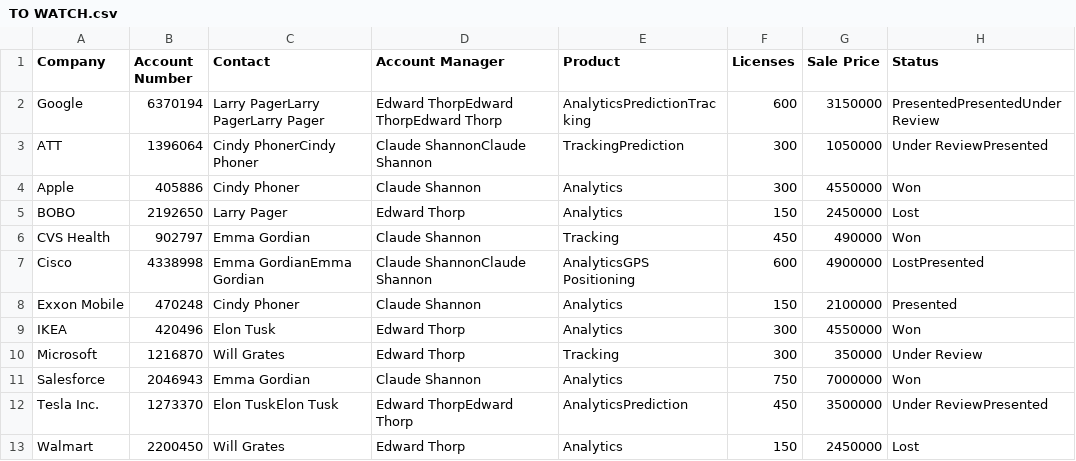
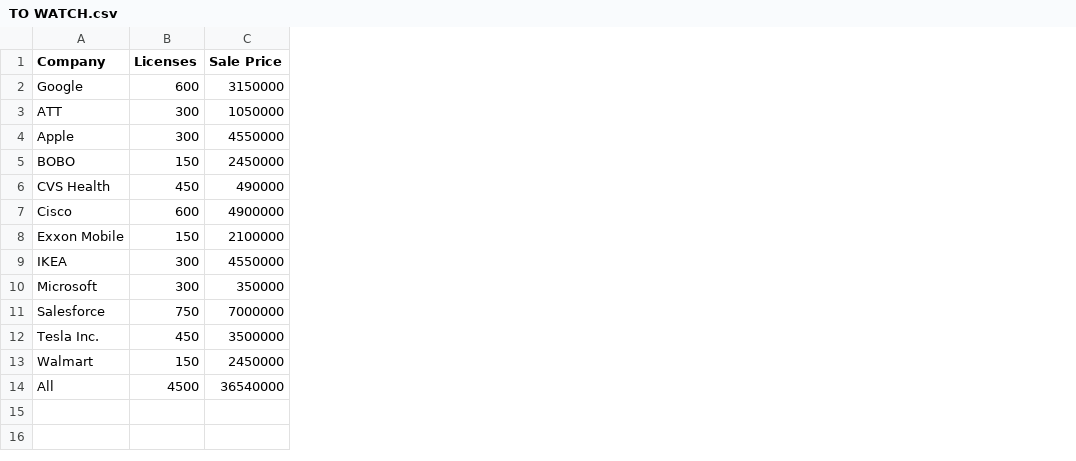
Before and after one commit to om762/Leaning-ML, a CSV file: Pandas/Pivot Table/TO WATCH.csv, drawn as a sheet; removed rows and columns are numbered as before the commit, all else as after; the diff names each change by its address in the sheet, - before the commit and + after, or states it on an @@ line.

```diff
--- a/Pandas/Pivot Table/TO WATCH.csv
+++ b/Pandas/Pivot Table/TO WATCH.csv
-column B (Account Number), rows 2-13: 6370194 | 1396064 | 405886 | 2192650 | 902797 | 4338998 | 470248 | 420496 | 1216870 | 2046943 | 1273370 | 2200450
-column C (Contact), rows 2-13: Larry PagerLarry PagerLarry Pager | Cindy PhonerCindy Phoner | Cindy Phoner | Larry Pager | Emma Gordian | Emma GordianEmma Gordian | Cindy Phoner | Elon Tusk | Will Grates | Emma Gordian | Elon TuskElon Tusk | Will Grates
-column D (Account Manager), rows 2-13: Edward ThorpEdward ThorpEdward Thorp | Claude ShannonClaude Shannon | Claude Shannon | Edward Thorp | Claude Shannon | Claude ShannonClaude Shannon | Claude Shannon | Edward Thorp | Edward Thorp | Claude Shannon | Edward ThorpEdward Thorp | Edward Thorp
-column E (Product), rows 2-13: AnalyticsPredictionTracking | TrackingPrediction | Analytics | Analytics | Tracking | AnalyticsGPS Positioning | Analytics | Analytics | Tracking | Analytics | AnalyticsPrediction | Analytics
-column H (Status), rows 2-13: PresentedPresentedUnder Review | Under ReviewPresented | Won | Lost | Won | LostPresented | Presented | Won | Under Review | Won | Under ReviewPresented | Lost
+row 14: All | 4500 | 36540000
```
Also changed, not shown: 3 other files.
